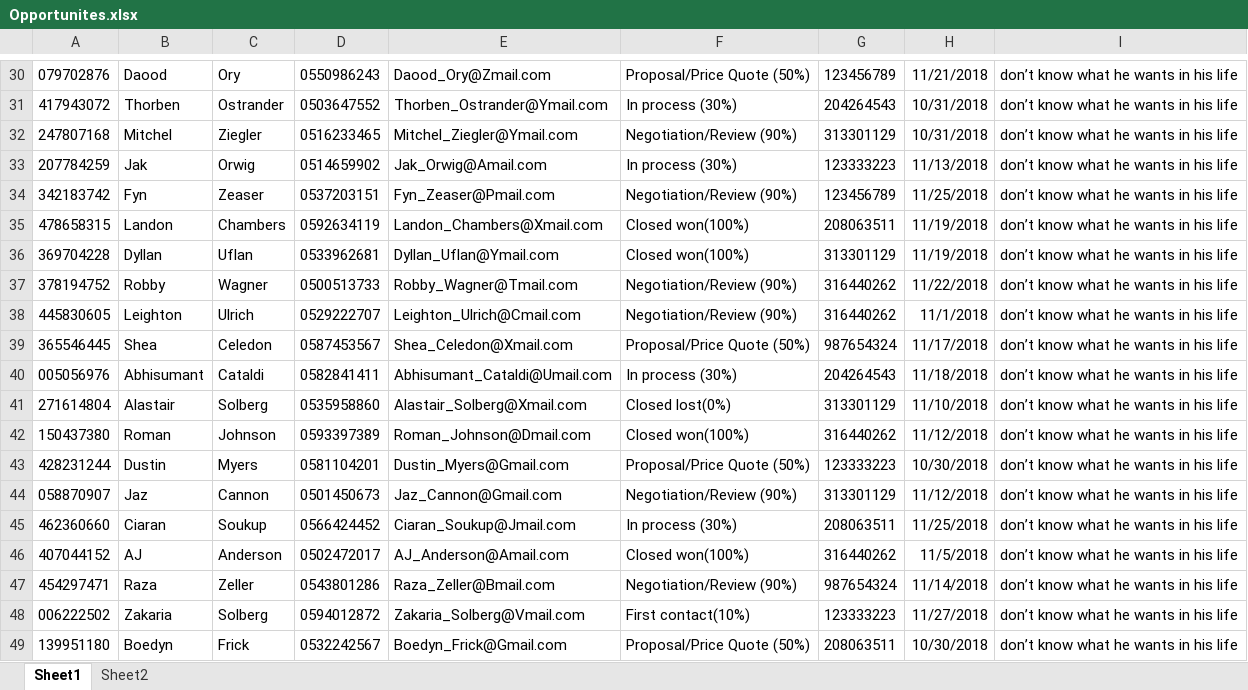
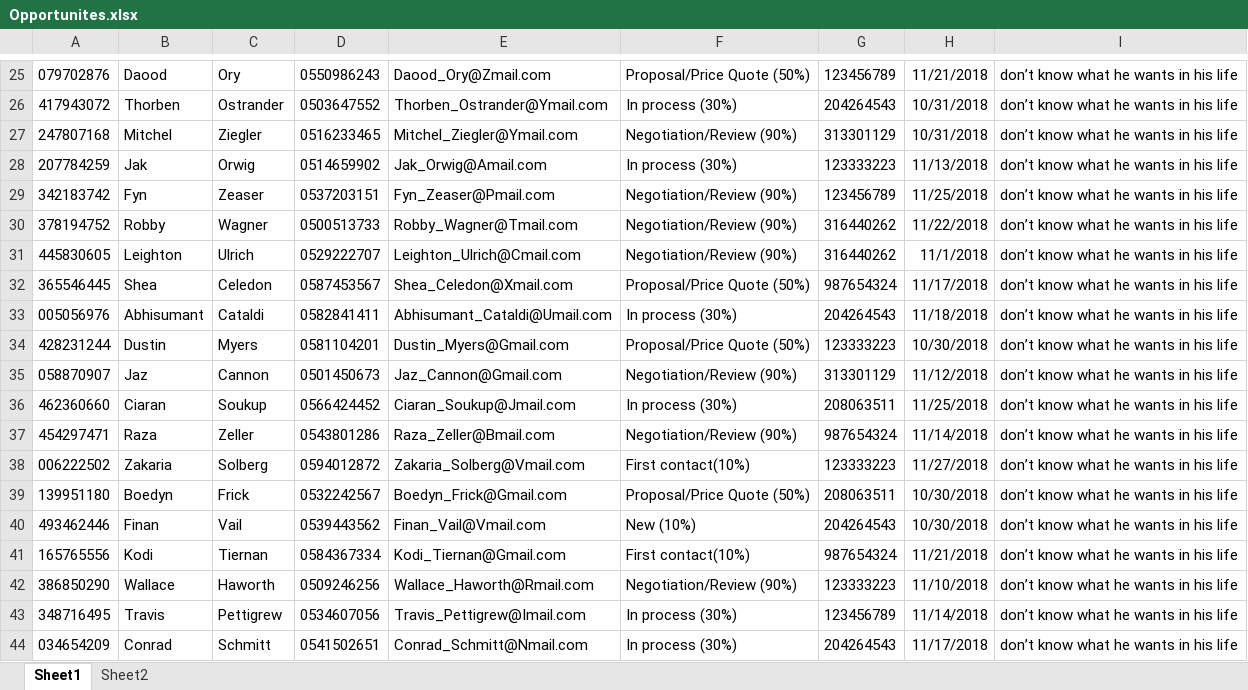
Before and after one commit to liatGolber/sales-opportunity-database-manager, an Excel workbook: project 8/bin/Debug/Opportunites.xlsx, sheet Sheet1, drawn as a sheet; only a part is shown, gaps mark what is left out; the shorter side is filled out with more unchanged rows; values as stored, in another font and other column widths than the file's, no borders; the diff covers the shown part only; the diff names each change by its address in the sheet, - before the commit and + after, or states it on an @@ line.

```diff
--- a/project 8/bin/Debug/Opportunites.xlsx (sheet Sheet1)
+++ b/project 8/bin/Debug/Opportunites.xlsx (sheet Sheet1)
-row 35: 478658315 | Landon | Chambers | 0592634119 | Landon_Chambers@Xmail.com | Closed won(100%) | 208063511 | 11/19/2018 | don’t know what he wants in his life
-row 36: 369704228 | Dyllan | Uflan | 0533962681 | Dyllan_Uflan@Ymail.com | Closed won(100%) | 313301129 | 11/19/2018 | don’t know what he wants in his life
-row 41: 271614804 | Alastair | Solberg | 0535958860 | Alastair_Solberg@Xmail.com | Closed lost(0%) | 313301129 | 11/10/2018 | don’t know what he wants in his life
-row 42: 150437380 | Roman | Johnson | 0593397389 | Roman_Johnson@Dmail.com | Closed won(100%) | 316440262 | 11/12/2018 | don’t know what he wants in his life
-row 46: 407044152 | AJ | Anderson | 0502472017 | AJ_Anderson@Amail.com | Closed won(100%) | 316440262 | 11/5/2018 | don’t know what he wants in his life
```
Also changed, not shown: 19 removed rows elsewhere in this sheet, sheet Sheet2, project 8/bin/Debug/History.xlsx, 7 other files.
